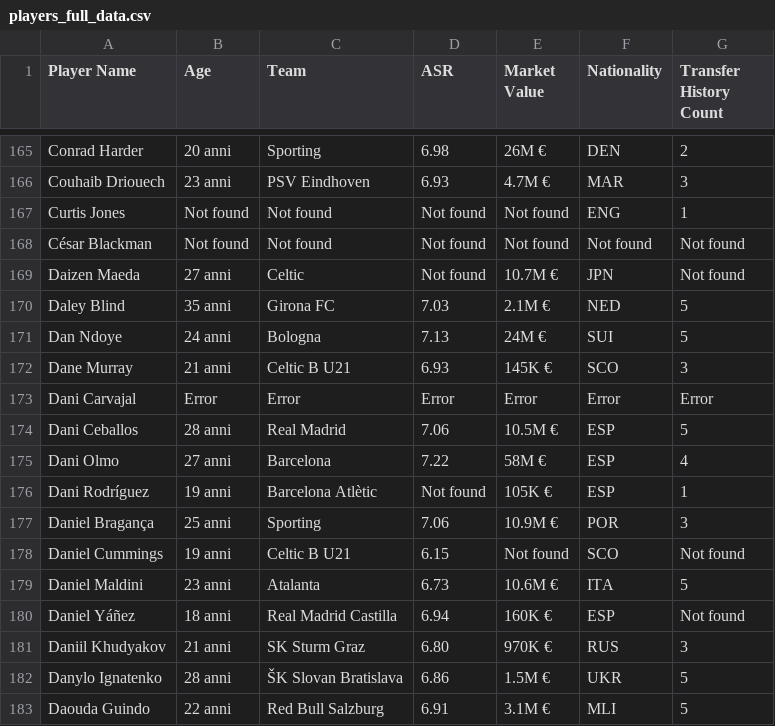
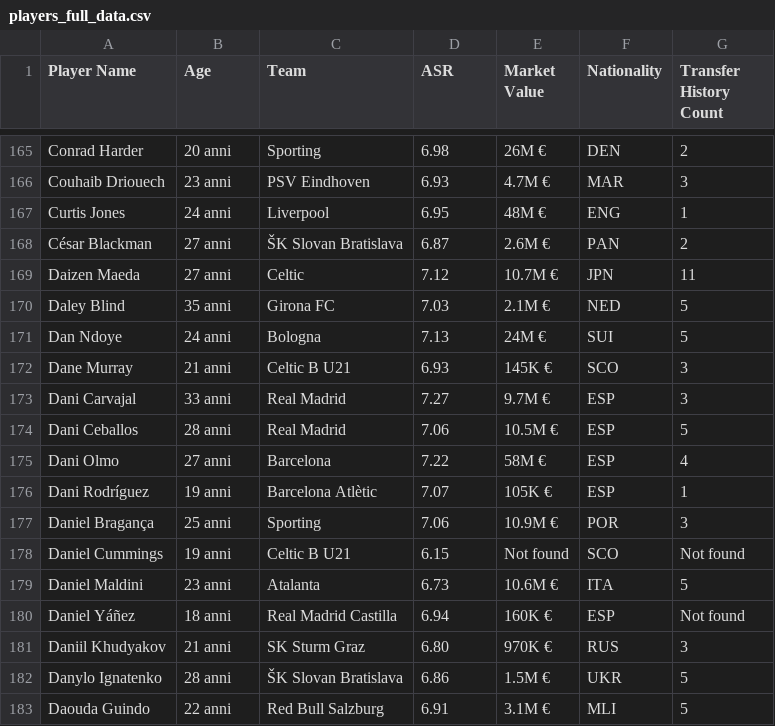
Before and after one commit to Klay06/Eco-Scouting-Predicting-Sustainable-Football-Player-Market-Value, a CSV file: players_full_data.csv, drawn as a sheet; only a part is shown, gaps mark what is left out; the diff covers the shown part only.

```diff
--- a/players_full_data.csv
+++ b/players_full_data.csv
@@ -167,5 +167,5 @@ Conrad Harder,20 anni,Sporting,6.98,26M €,DEN,2
 Couhaib Driouech,23 anni,PSV Eindhoven,6.93,4.7M €,MAR,3
-Curtis Jones,Not found,Not found,Not found,Not found,ENG,1
-César Blackman,Not found,Not found,Not found,Not found,Not found,Not found
-Daizen Maeda,27 anni,Celtic,Not found,10.7M €,JPN,Not found
+Curtis Jones,24 anni,Liverpool,6.95,48M €,ENG,1
+César Blackman,27 anni,ŠK Slovan Bratislava,6.87,2.6M €,PAN,2
+Daizen Maeda,27 anni,Celtic,7.12,10.7M €,JPN,11
 Daley Blind,35 anni,Girona FC,7.03,2.1M €,NED,5
@@ -173,6 +173,6 @@ Dan Ndoye,24 anni,Bologna,7.13,24M €,SUI,5
 Dane Murray,21 anni,Celtic B U21,6.93,145K €,SCO,3
-Dani Carvajal,Error,Error,Error,Error,Error,Error
+Dani Carvajal,33 anni,Real Madrid,7.27,9.7M €,ESP,3
 Dani Ceballos,28 anni,Real Madrid,7.06,10.5M €,ESP,5
 Dani Olmo,27 anni,Barcelona,7.22,58M €,ESP,4
-Dani Rodríguez,19 anni,Barcelona Atlètic,Not found,105K €,ESP,1
+Dani Rodríguez,19 anni,Barcelona Atlètic,7.07,105K €,ESP,1
 Daniel Bragança,25 anni,Sporting,7.06,10.9M €,POR,3
```
Also changed, not shown: 20 edited cells elsewhere in this file.
